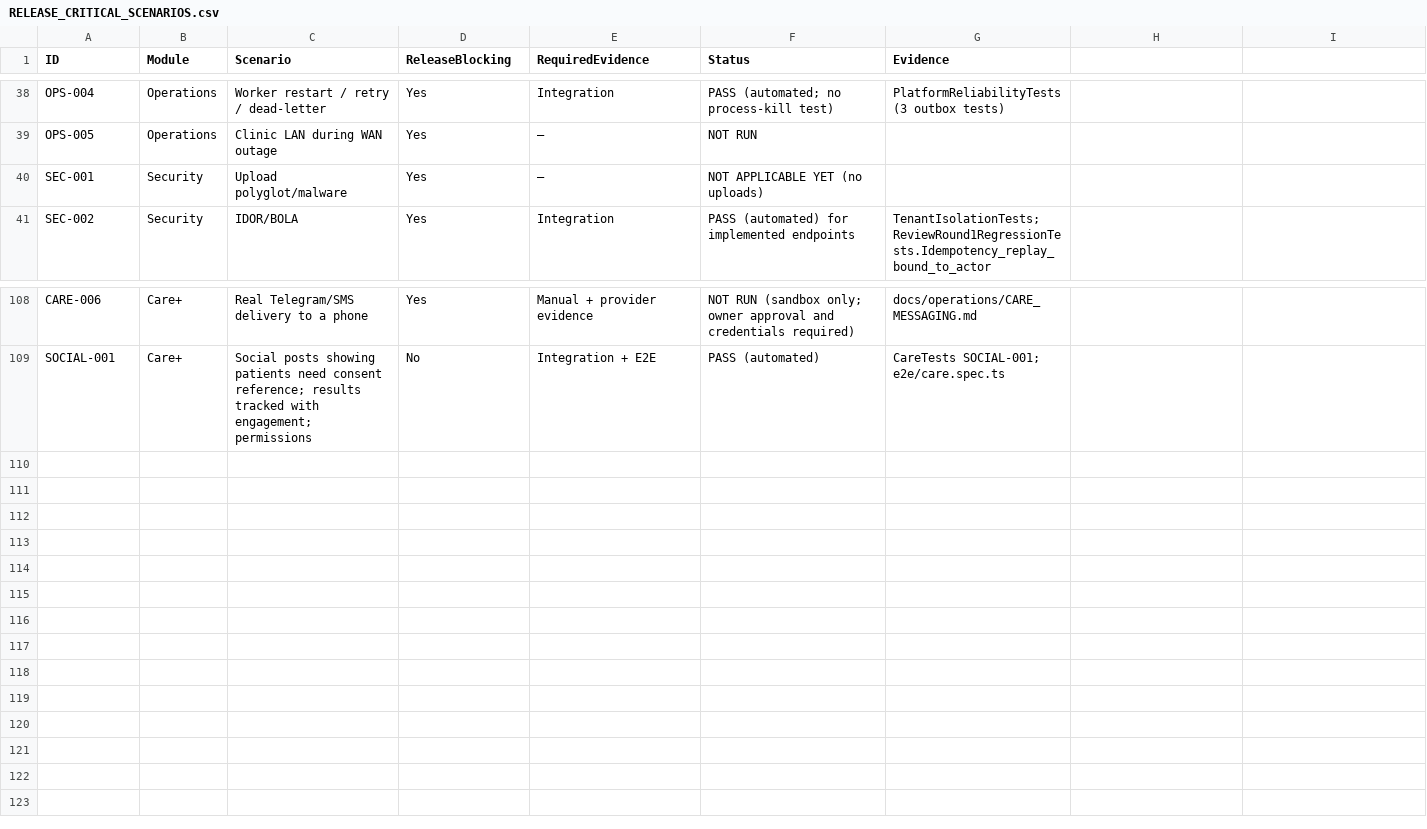
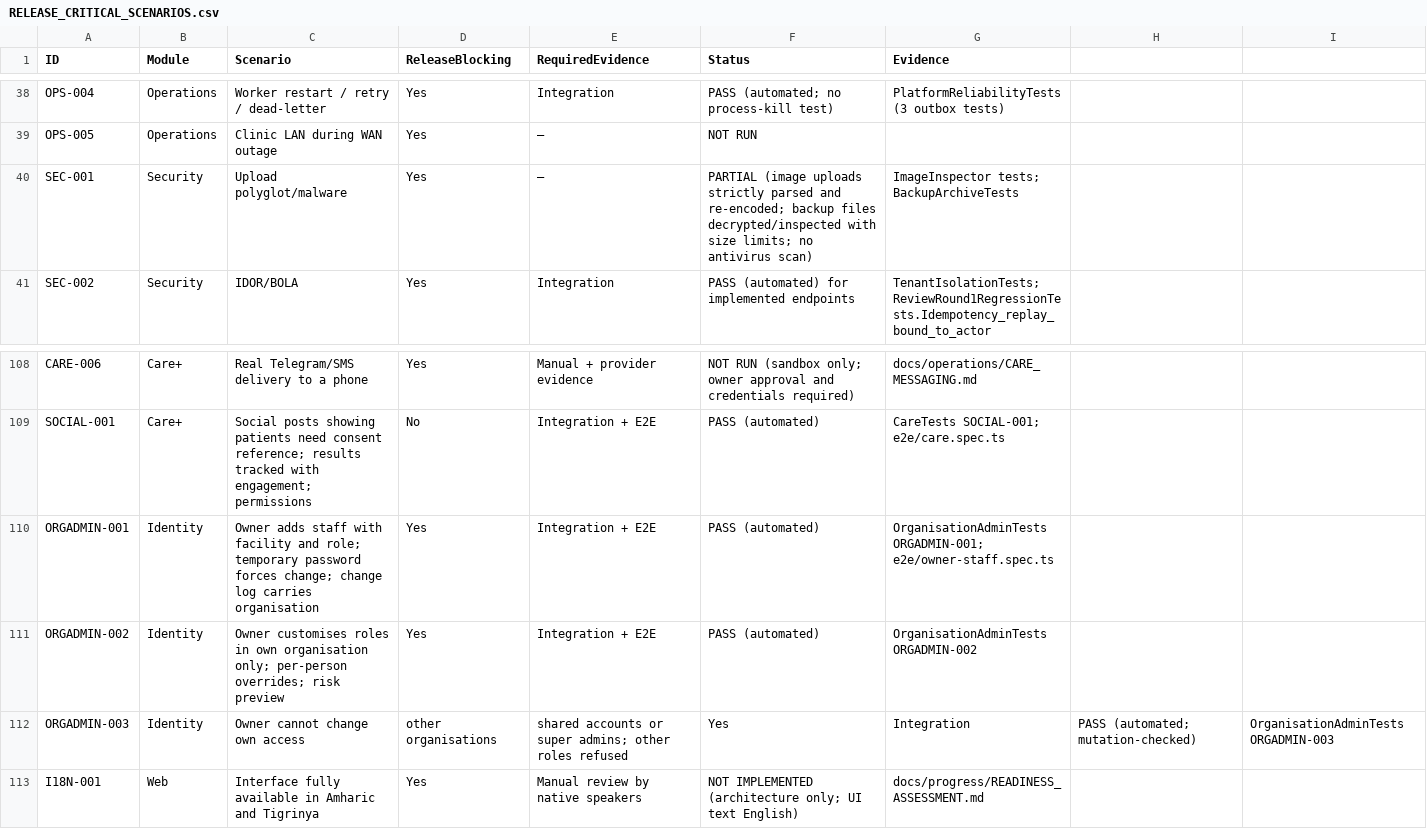
Before and after one commit to Egziu/Serk-Clinic-os, a CSV file: docs/testing/RELEASE_CRITICAL_SCENARIOS.csv, drawn as a sheet; only a part is shown, gaps mark what is left out.

```diff
--- a/docs/testing/RELEASE_CRITICAL_SCENARIOS.csv
+++ b/docs/testing/RELEASE_CRITICAL_SCENARIOS.csv
@@ -39,3 +39,3 @@ OPS-004,Operations,Worker restart / retry / dead-letter,Yes,Integration,PASS (au
 OPS-005,Operations,Clinic LAN during WAN outage,Yes,—,NOT RUN,
-SEC-001,Security,Upload polyglot/malware,Yes,—,NOT APPLICABLE YET (no uploads),
+SEC-001,Security,Upload polyglot/malware,Yes,—,PARTIAL (image uploads strictly parsed and re-encoded; backup files decrypted/inspected with size limits; no antivirus scan),ImageInspector tests; BackupArchiveTests
 SEC-002,Security,IDOR/BOLA,Yes,Integration,PASS (automated) for implemented endpoints,TenantIsolationTests; ReviewRound1RegressionTests.Idempotency_replay_bound_to_actor
@@ -109 +109,5 @@ CARE-006,Care+,Real Telegram/SMS delivery to a phone,Yes,Manual + provider evide
 SOCIAL-001,Care+,Social posts showing patients need consent reference; results tracked with engagement; permissions,No,Integration + E2E,PASS (automated),CareTests SOCIAL-001; e2e/care.spec.ts
+ORGADMIN-001,Identity,Owner adds staff with facility and role; temporary password forces change; change log carries organisation,Yes,Integration + E2E,PASS (automated),OrganisationAdminTests ORGADMIN-001; e2e/owner-staff.spec.ts
+ORGADMIN-002,Identity,Owner customises roles in own organisation only; per-person overrides; risk preview,Yes,Integration + E2E,PASS (automated),OrganisationAdminTests ORGADMIN-002
+ORGADMIN-003,Identity,Owner cannot change own access, other organisations, shared accounts or super admins; other roles refused,Yes,Integration,PASS (automated; mutation-checked),OrganisationAdminTests ORGADMIN-003
+I18N-001,Web,Interface fully available in Amharic and Tigrinya,Yes,Manual review by native speakers,NOT IMPLEMENTED (architecture only; UI text English),docs/progress/READINESS_ASSESSMENT.md
```
Also changed, not shown: 43 other files.
